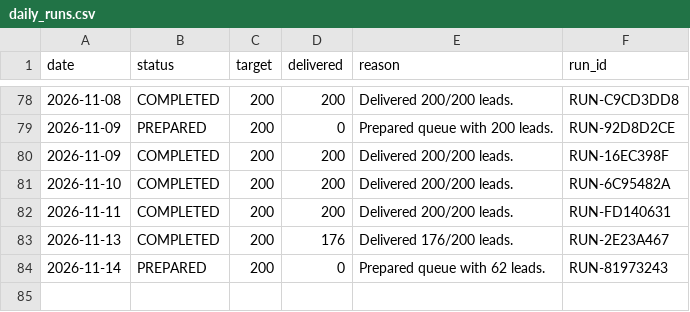
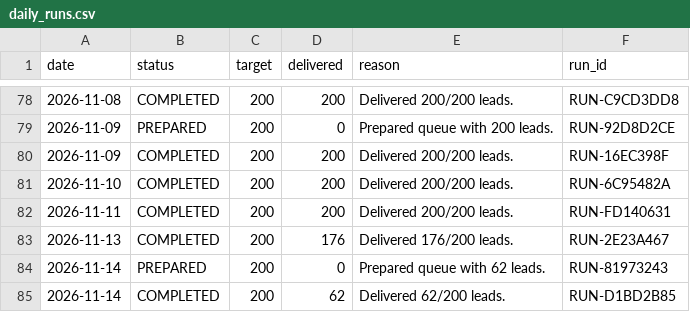
Before and after one commit to ayushdesign4/daily-lead-agent, a CSV file: data/daily_runs.csv, drawn as a sheet; only a part is shown, gaps mark what is left out; the diff names each change by its address in the sheet, - before the commit and + after, or states it on an @@ line.

```diff
--- a/data/daily_runs.csv
+++ b/data/daily_runs.csv
+row 85: 2026-11-14 | COMPLETED | 200 | 62 | Delivered 62/200 leads. | RUN-D1BD2B85
```
Also changed, not shown: 4 other files.
